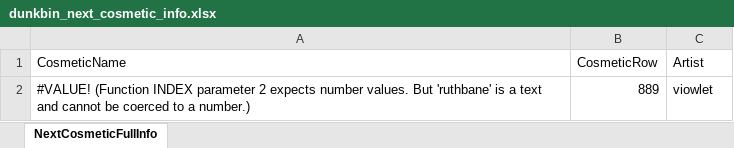
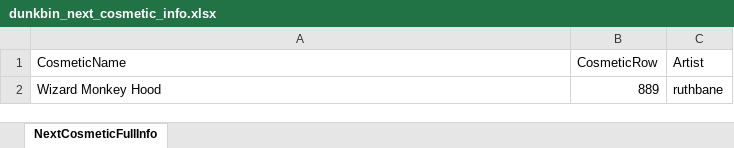
Before and after one commit to WUOTE/dunkbin-stats-images, an Excel workbook: public/sheets/dunkbin_next_cosmetic_info.xlsx, sheet NextCosmeticFullInfo, drawn as a sheet; values as stored, in another font and other column widths than the file's, no borders; removed rows and columns are numbered as before the commit, all else as after; the diff names each change by its address in the sheet, - before the commit and + after, or states it on an @@ line.

Commit message:
update next cosmetic and next cosmetic artist

```diff
--- a/public/sheets/dunkbin_next_cosmetic_info.xlsx (sheet NextCosmeticFullInfo)
+++ b/public/sheets/dunkbin_next_cosmetic_info.xlsx (sheet NextCosmeticFullInfo)
-row 2: #VALUE! (Function INDEX parameter 2 expects number values. But 'ruthbane' is a text and cannot be coerced to a number.) | 889 | viowlet
+row 2: Wizard Monkey Hood | 889 | ruthbane
```
